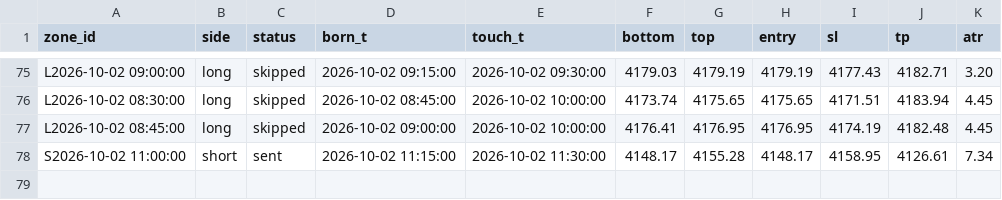
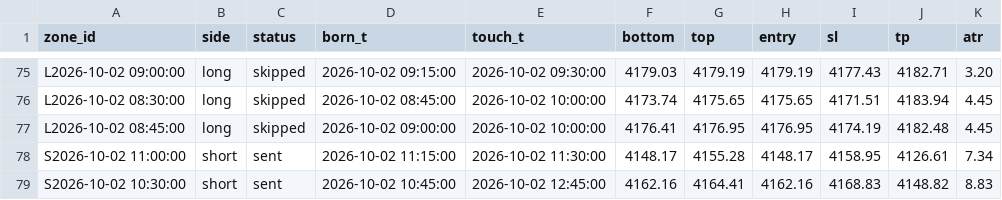
Before and after one commit to kureha722-arch/Signal-Gold, a CSV file: signals.csv, drawn as a sheet; only a part is shown, gaps mark what is left out.

```diff
--- a/signals.csv
+++ b/signals.csv
@@ -78 +78,2 @@ L2026-10-02 08:45:00,long,skipped,2026-10-02 09:00:00,2026-10-02 10:00:00,4176.4
 S2026-10-02 11:00:00,short,sent,2026-10-02 11:15:00,2026-10-02 11:30:00,4148.17,4155.28,4148.17,4158.95,4126.61,7.34
+S2026-10-02 10:30:00,short,sent,2026-10-02 10:45:00,2026-10-02 12:45:00,4162.16,4164.41,4162.16,4168.83,4148.82,8.83
```
Also changed, not shown: bars.csv, 1 other file.
